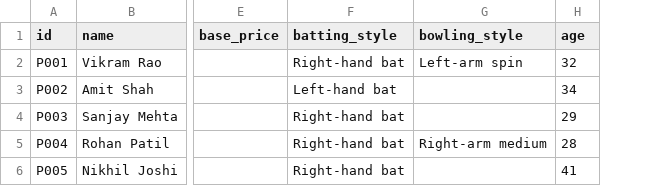
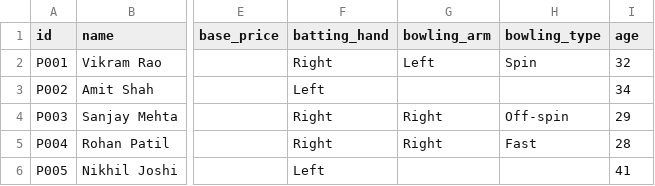
Before and after one commit to pareshzawar/AuctionXI, a CSV file: templates/players_template.csv, drawn as a sheet; only a part is shown, gaps mark what is left out; removed rows and columns are numbered as before the commit, all else as after; the diff names each change by its address in the sheet, - before the commit and + after, or states it on an @@ line.

```diff
--- a/templates/players_template.csv
+++ b/templates/players_template.csv
-column F (batting_style), rows 2-6: Right-hand bat | Left-hand bat | Right-hand bat | Right-hand bat | Right-hand bat
-column G (bowling_style), rows 2-5: Left-arm spin |  |  | Right-arm medium
+column F (batting_hand), rows 2-6: Right | Left | Right | Right | Left
+column G (bowling_arm), rows 2-5: Left |  | Right | Right
+column H (bowling_type), rows 2-5: Spin |  | Off-spin | Fast
```
Also changed, not shown: templates/sample_players.csv, templates/sample_teams.csv, 20 other files.
